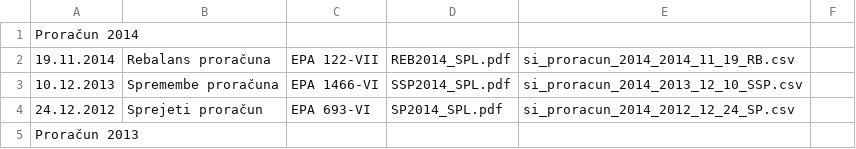
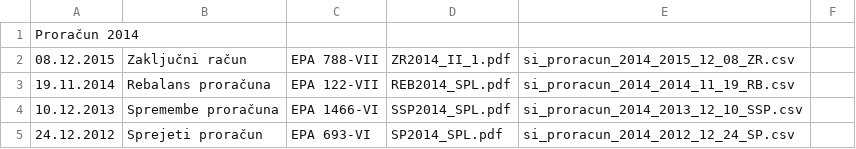
Before and after one commit to zejn/prrorracun, a CSV file: final/splosni/seznam.csv, drawn as a sheet; only a part is shown; the shorter side is filled out with more unchanged rows.

```diff
--- a/final/splosni/seznam.csv
+++ b/final/splosni/seznam.csv
@@ -1,2 +1,3 @@
 "Proračun 2014",,,,,
+"08.12.2015","Zaključni račun","EPA 788-VII","ZR2014_II_1.pdf","si_proracun_2014_2015_12_08_ZR.csv",
 "19.11.2014","Rebalans proračuna","EPA 122-VII","REB2014_SPL.pdf","si_proracun_2014_2014_11_19_RB.csv",
```
Also changed, not shown: 2 other files.
